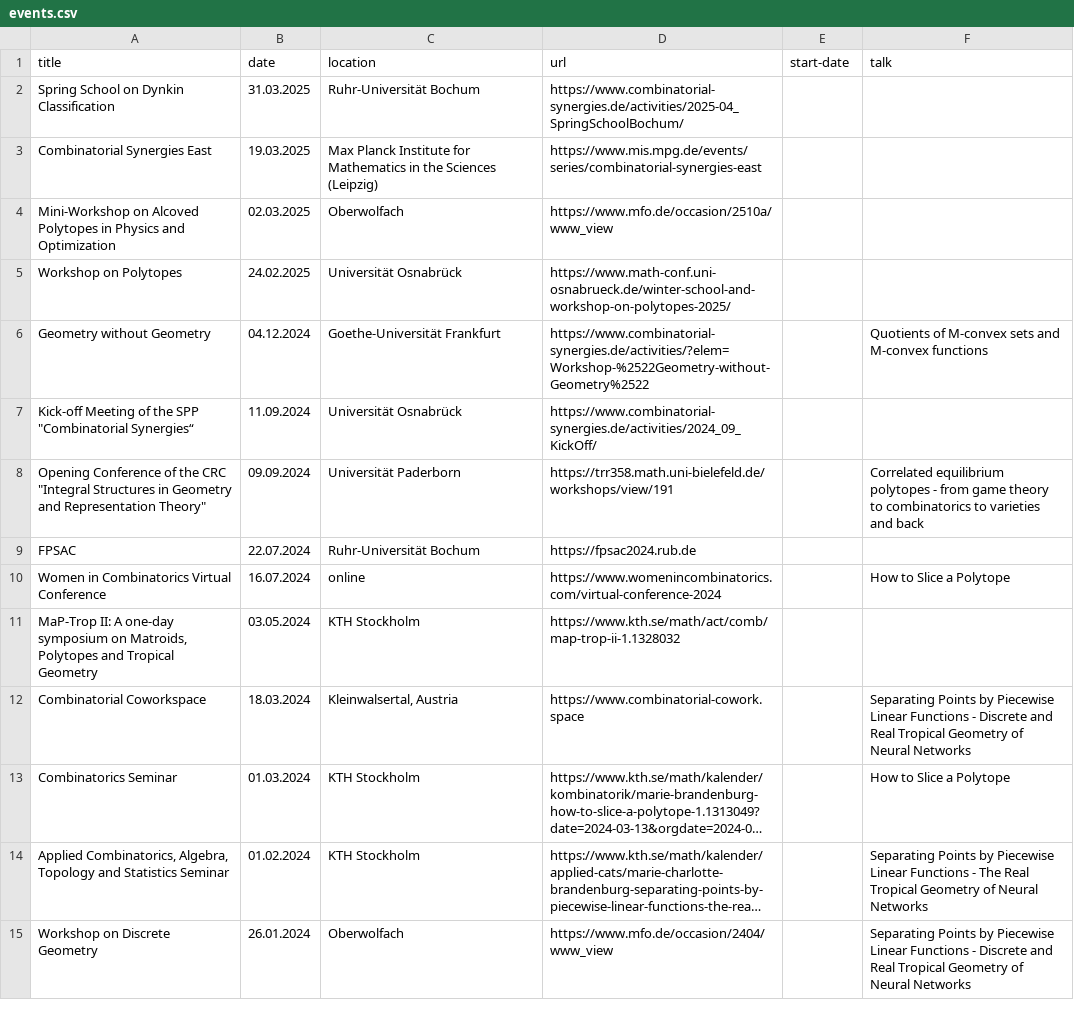
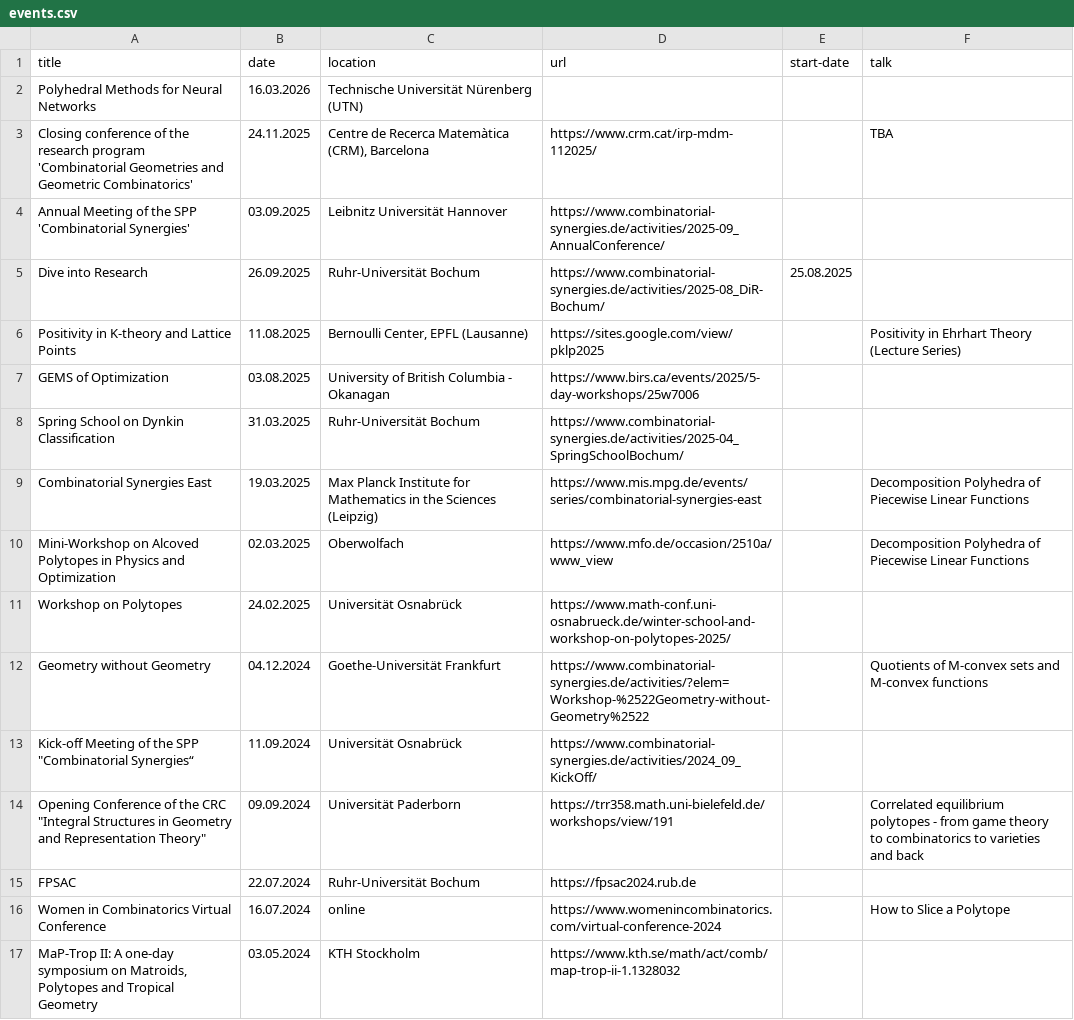
Before and after one commit to mariebrandenburg/mariebrandenburg.github.io, a CSV file: _data/events.csv, drawn as a sheet; only a part is shown; the shorter side is filled out with more unchanged rows; long unchanged cells end in ….

```diff
--- a/_data/events.csv
+++ b/_data/events.csv
@@ -1,5 +1,11 @@
 title,date,location,url,start-date,talk
+Polyhedral Methods for Neural Networks,16.03.2026,Technische Universität Nürenberg (UTN),,,
+Closing conference of the research program 'Combinatorial Geometries and Geometric Combinatorics',24.11.2025,"Centre de Recerca Matemàtica (CRM), Barcelona",https://www.crm.cat/irp-mdm-112025/,,TBA
+Annual Meeting of the SPP 'Combinatorial Synergies',03.09.2025,Leibnitz Universität Hannover,https://www.combinatorial-synergies.de/activities/2025-09_AnnualConference/,,
+Dive into Research,26.09.2025,Ruhr-Universität Bochum,https://www.combinatorial-synergies.de/activities/2025-08_DiR-Bochum/,25.08.2025,
+Positivity in K-theory and Lattice Points,11.08.2025,"Bernoulli Center, EPFL (Lausanne)",https://sites.google.com/view/pklp2025,,Positivity in Ehrhart Theory (Lecture Series)
+GEMS of Optimization,03.08.2025,University of British Columbia - Okanagan,https://www.birs.ca/events/2025/5-day-workshops/25w7006,,
 Spring School on Dynkin Classification,31.03.2025,Ruhr-Universität Bochum,https://www.combinatorial-synergies.de/activities/2025-04_SpringSchoolBochum/,,
-Combinatorial Synergies East,19.03.2025,Max Planck Institute for Mathematics in the Sciences (Leipzig) ,https://www.mis.mpg.de/events/series/combinatorial-synergies-east,,
-Mini-Workshop on Alcoved Polytopes in Physics and Optimization,02.03.2025,Oberwolfach,https://www.mfo.de/occasion/2510a/www_view,,
+Combinatorial Synergies East,19.03.2025,Max Planck Institute for Mathematics in the Sciences (Leipzig) ,https://www.mis.mpg.de/events/series/combinatorial-synergies-east,,Decomposition Polyhedra of Piecewise Linear Functions
+Mini-Workshop on Alcoved Polytopes in Physics and Optimization,02.03.2025,Oberwolfach,https://www.mfo.de/occasion/2510a/www_view,,Decomposition Polyhedra of Piecewise Linear Functions
 Workshop on Polytopes,24.02.2025,Universität Osnabrück,https://www.math-conf.uni-osnabrueck.de/winter-school-and-workshop-on-polytopes-2025/,,
```
Also changed, not shown: 8 other files.
